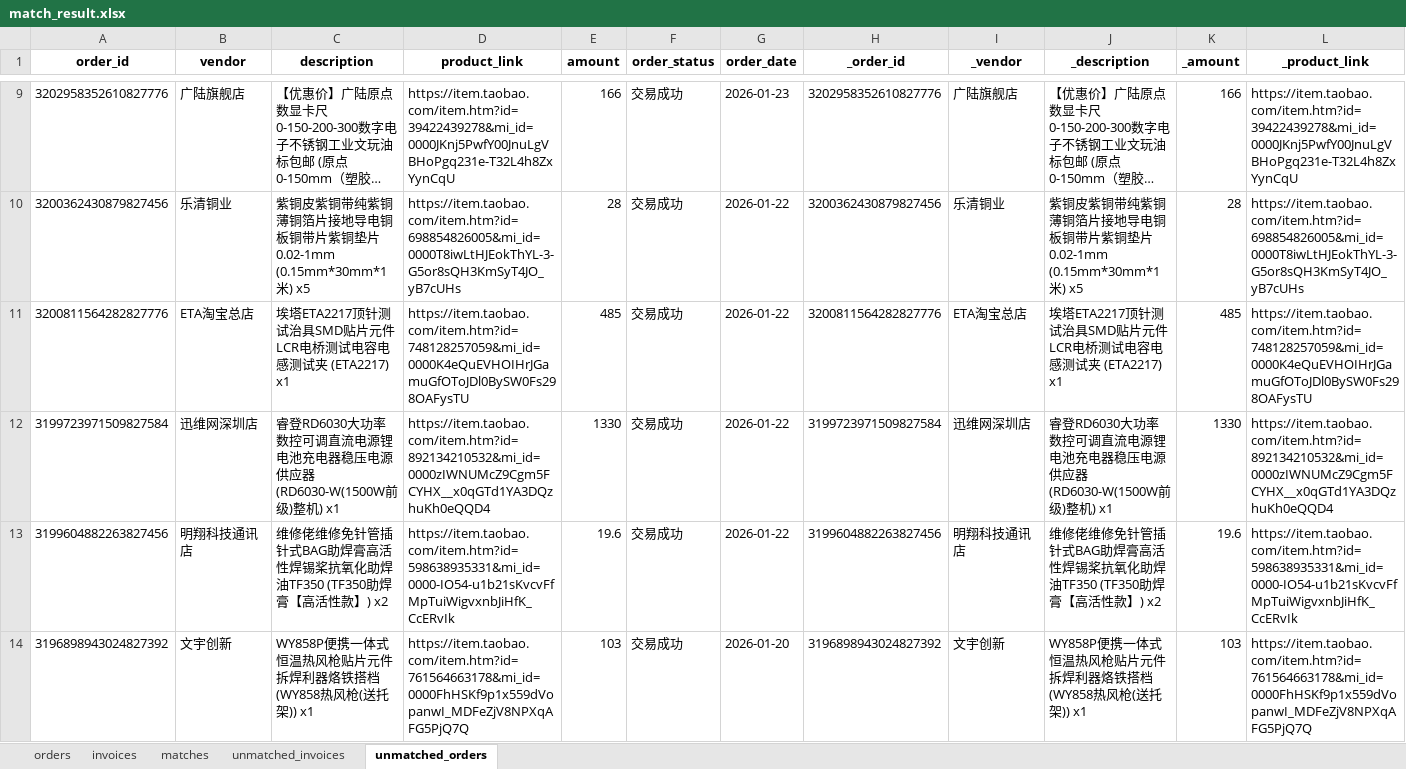
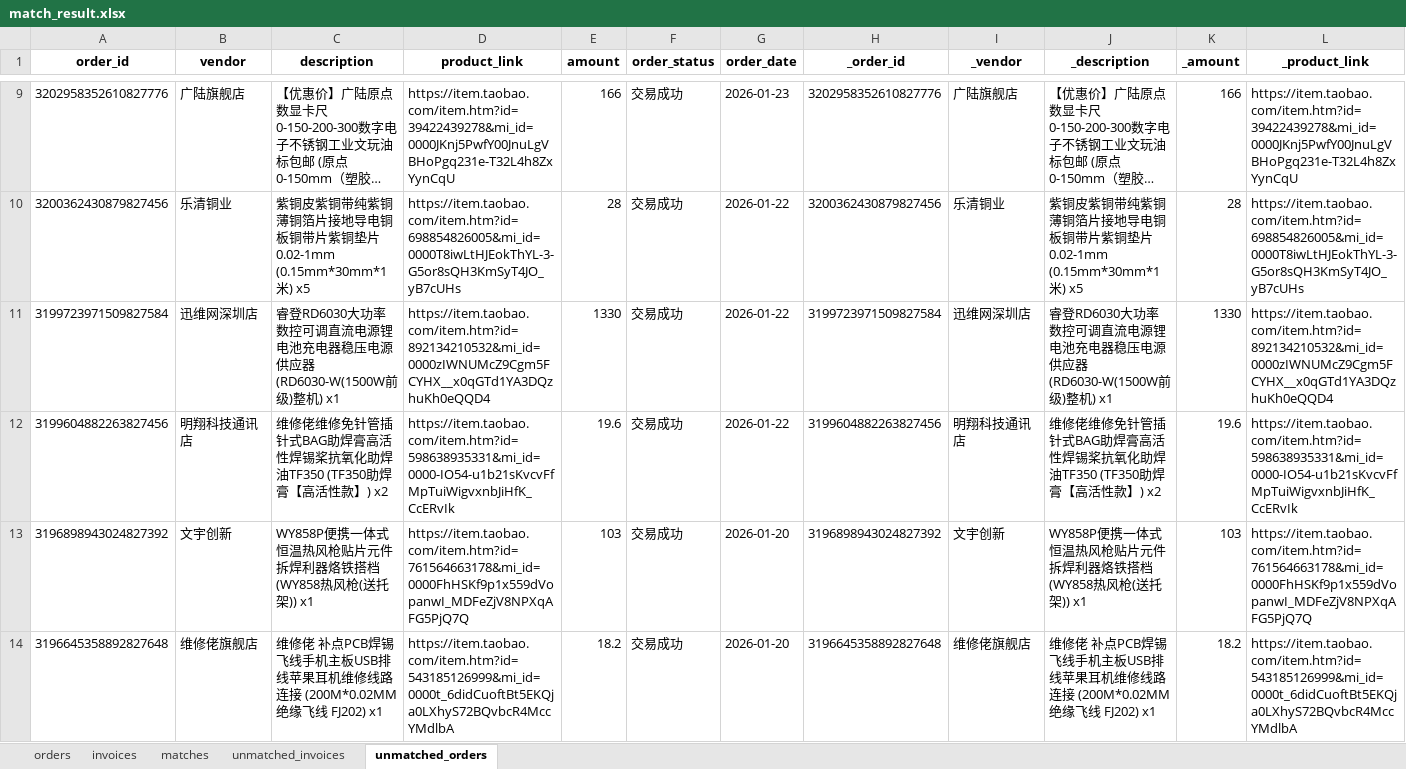
Before and after one commit to JIE-CAO-0911/-----, an Excel workbook: match_result.xlsx, sheet unmatched_orders, drawn as a sheet; only a part is shown, gaps mark what is left out; the shorter side is filled out with more unchanged rows; long unchanged cells end in …; values as stored, in another font and other column widths than the file's, no borders; rows hold the shown columns only; the diff names each change by its address in the sheet, - before the commit and + after, or states it on an @@ line.

```diff
--- a/match_result.xlsx (sheet unmatched_orders)
+++ b/match_result.xlsx (sheet unmatched_orders)
-row 11: 3200811564282827776 | ETA淘宝总店 | 埃塔ETA2217顶针测试治具SMD贴片元件LCR电桥测试电容电感测试夹 (ETA2217) x1 | https://item.taobao.com/item.htm?id=748128257059&mi_id=0000K4eQuEVHOIHrJGamuGfOToJDl0BySW0Fs298OAFysTU | 485 | 交易成功 | 2026-01-22 | 3200811564282827776 | ETA淘宝总店 | 埃塔ETA2217顶针测试治具SMD贴片元件LCR电桥测试电容电感测试夹 (ETA2217) x1 | 485 | https://item.taobao.com/item.htm?id=748128257059&mi_id=0000K4eQuEVHOIHrJGamuGfOToJDl0BySW0Fs298OAFysTU
```
Also changed, not shown: sheet matches, sheet invoices, sheet orders, 2 other files.
